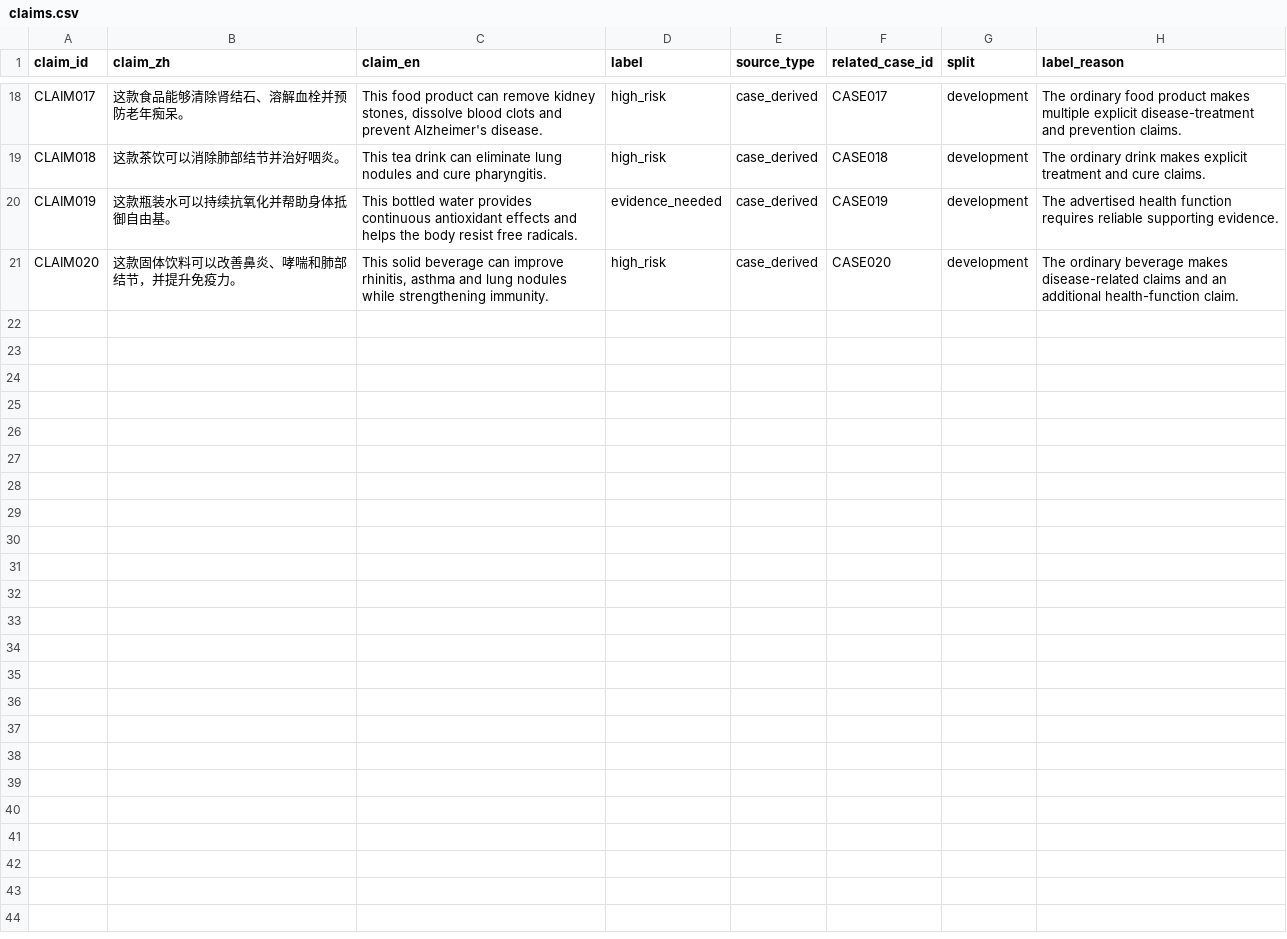
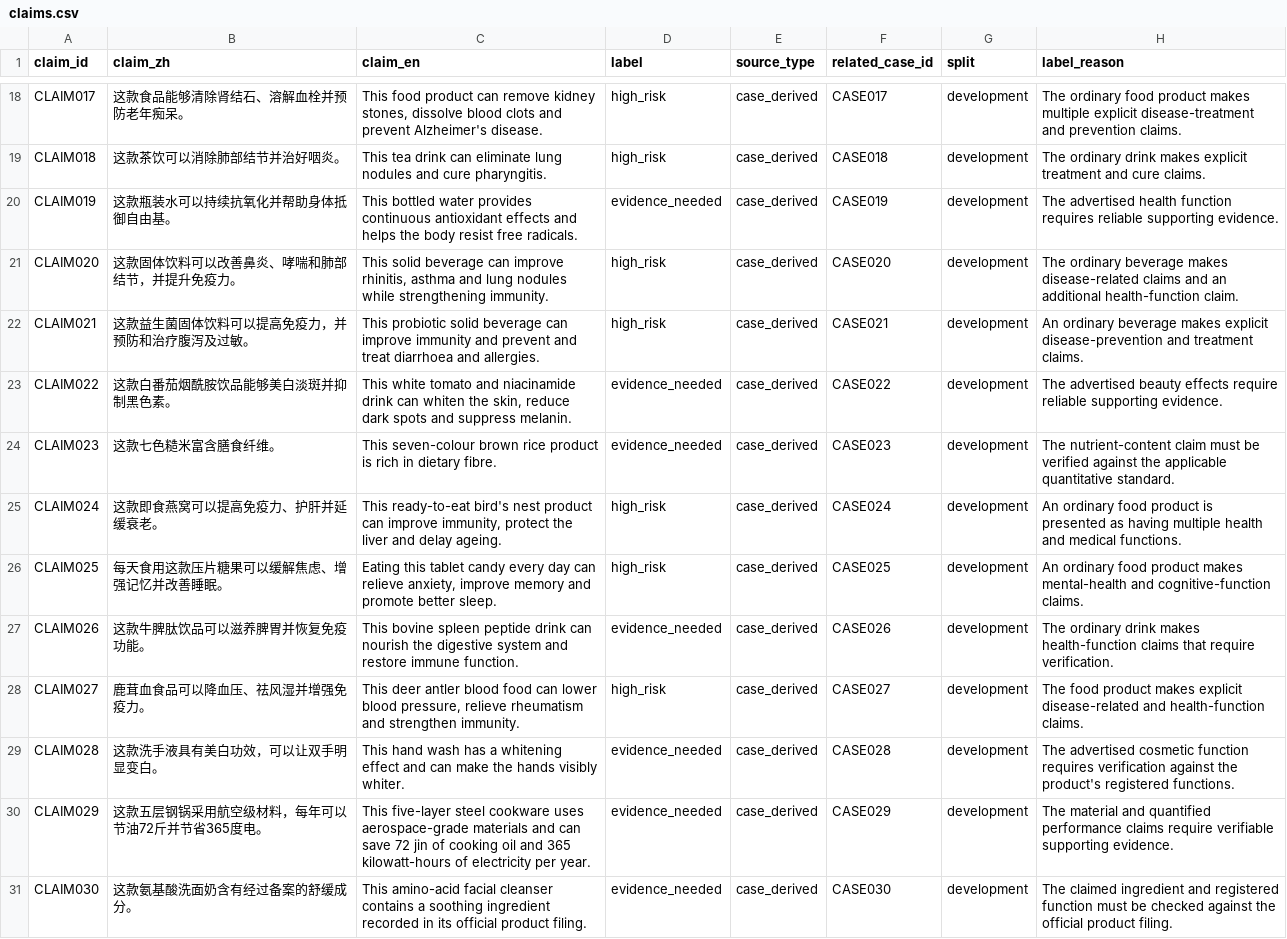
Before and after one commit to MiaoJiaxuan/claimtrace-ecommerce-risk-screener, a CSV file: data/claims.csv, drawn as a sheet; only a part is shown, gaps mark what is left out; the diff names each change by its address in the sheet, - before the commit and + after, or states it on an @@ line.

```diff
--- a/data/claims.csv
+++ b/data/claims.csv
+row 22: CLAIM021 | 这款益生菌固体饮料可以提高免疫力，并预防和治疗腹泻及过敏。 | This probiotic solid beverage can improve immunity and prevent and treat diarrhoea and allergies. | high_risk | case_derived | CASE021 | development | An ordinary beverage makes explicit disease-prevention and treatment claims.
+row 23: CLAIM022 | 这款白番茄烟酰胺饮品能够美白淡斑并抑制黑色素。 | This white tomato and niacinamide drink can whiten the skin, reduce dark spots and suppress melanin. | evidence_needed | case_derived | CASE022 | development | The advertised beauty effects require reliable supporting evidence.
+row 24: CLAIM023 | 这款七色糙米富含膳食纤维。 | This seven-colour brown rice product is rich in dietary fibre. | evidence_needed | case_derived | CASE023 | development | The nutrient-content claim must be verified against the applicable quantitative standard.
+row 25: CLAIM024 | 这款即食燕窝可以提高免疫力、护肝并延缓衰老。 | This ready-to-eat bird's nest product can improve immunity, protect the liver and delay ageing. | high_risk | case_derived | CASE024 | development | An ordinary food product is presented as having multiple health and medical functions.
+row 26: CLAIM025 | 每天食用这款压片糖果可以缓解焦虑、增强记忆并改善睡眠。 | Eating this tablet candy every day can relieve anxiety, improve memory and promote better sleep. | high_risk | case_derived | CASE025 | development | An ordinary food product makes mental-health and cognitive-function claims.
+row 27: CLAIM026 | 这款牛脾肽饮品可以滋养脾胃并恢复免疫功能。 | This bovine spleen peptide drink can nourish the digestive system and restore immune function. | evidence_needed | case_derived | CASE026 | development | The ordinary drink makes health-function claims that require verification.
+row 28: CLAIM027 | 鹿茸血食品可以降血压、祛风湿并增强免疫力。 | This deer antler blood food can lower blood pressure, relieve rheumatism and strengthen immunity. | high_risk | case_derived | CASE027 | development | The food product makes explicit disease-related and health-function claims.
+row 29: CLAIM028 | 这款洗手液具有美白功效，可以让双手明显变白。 | This hand wash has a whitening effect and can make the hands visibly whiter. | evidence_needed | case_derived | CASE028 | development | The advertised cosmetic function requires verification against the product's registered functions.
+row 30: CLAIM029 | 这款五层钢锅采用航空级材料，每年可以节油72斤并节省365度电。 | This five-layer steel cookware uses aerospace-grade materials and can save 72 jin of cooking oil and 365 kilowatt-hours of electricity per year. | evidence_needed | case_derived | CASE029 | development | The material and quantified performance claims require verifiable supporting evidence.
+row 31: CLAIM030 | 这款氨基酸洗面奶含有经过备案的舒缓成分。 | This amino-acid facial cleanser contains a soothing ingredient recorded in its official product filing. | evidence_needed | case_derived | CASE030 | development | The claimed ingredient and registered function must be checked against the official product filing.
```
Also changed, not shown: data/sources.csv.
